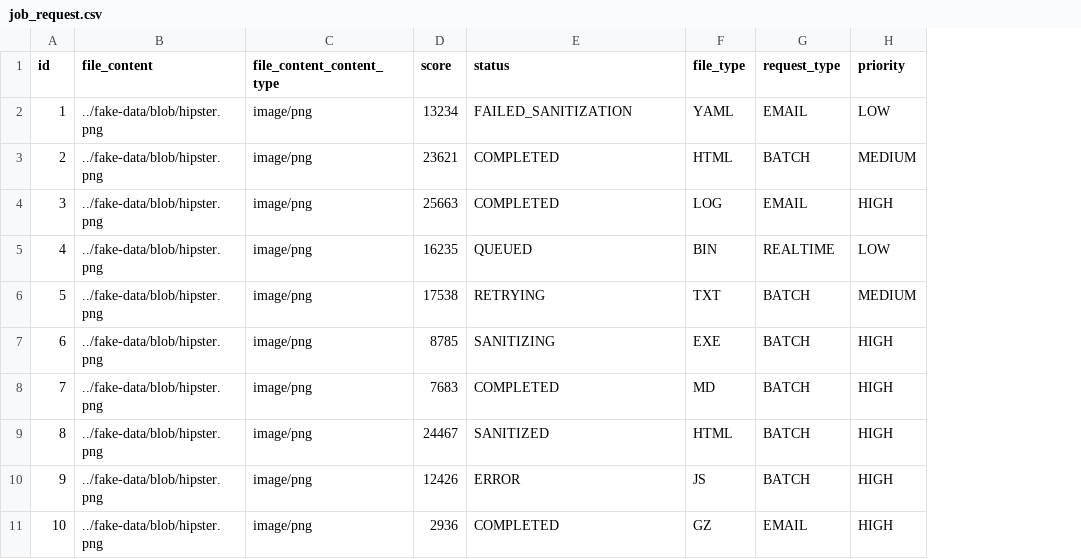
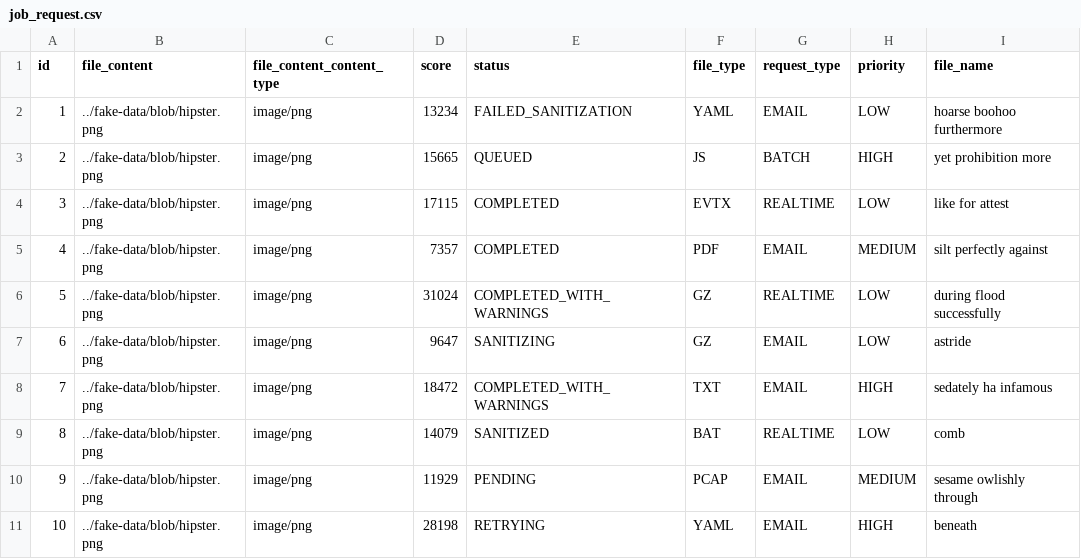
Before and after one commit to 1360847629/AiCyberGroup, a CSV file: src/main/resources/config/liquibase/fake-data/job_request.csv, drawn as a sheet; the diff names each change by its address in the sheet, - before the commit and + after, or states it on an @@ line.

```diff
--- a/src/main/resources/config/liquibase/fake-data/job_request.csv
+++ b/src/main/resources/config/liquibase/fake-data/job_request.csv
+column I (file_name), rows 2-11: hoarse boohoo furthermore | yet prohibition more | like for attest | silt perfectly against | during flood successfully | astride | sedately ha infamous | comb | sesame owlishly through | beneath
-D3 (score): 23621
+D3 (score): 15665
-E3 (status): COMPLETED
+E3 (status): QUEUED
-F3 (file_type): HTML
+F3 (file_type): JS
-H3 (priority): MEDIUM
+H3 (priority): HIGH
-D4 (score): 25663
+D4 (score): 17115
-F4 (file_type): LOG
+F4 (file_type): EVTX
-G4 (request_type): EMAIL
+G4 (request_type): REALTIME
-H4 (priority): HIGH
+H4 (priority): LOW
-D5 (score): 16235
+D5 (score): 7357
-E5 (status): QUEUED
+E5 (status): COMPLETED
-F5 (file_type): BIN
+F5 (file_type): PDF
-G5 (request_type): REALTIME
+G5 (request_type): EMAIL
-H5 (priority): LOW
+H5 (priority): MEDIUM
-D6 (score): 17538
+D6 (score): 31024
-E6 (status): RETRYING
+E6 (status): COMPLETED_WITH_WARNINGS
-F6 (file_type): TXT
+F6 (file_type): GZ
-G6 (request_type): BATCH
+G6 (request_type): REALTIME
-H6 (priority): MEDIUM
+H6 (priority): LOW
-D7 (score): 8785
+D7 (score): 9647
-F7 (file_type): EXE
+F7 (file_type): GZ
-G7:G8 (request_type): BATCH
+G7:G8 (request_type): EMAIL
-H7 (priority): HIGH
+H7 (priority): LOW
-D8 (score): 7683
+D8 (score): 18472
-E8 (status): COMPLETED
+E8 (status): COMPLETED_WITH_WARNINGS
-F8 (file_type): MD
+F8 (file_type): TXT
-D9 (score): 24467
+D9 (score): 14079
-F9 (file_type): HTML
+F9 (file_type): BAT
-G9 (request_type): BATCH
+G9 (request_type): REALTIME
-H9 (priority): HIGH
+H9 (priority): LOW
-D10 (score): 12426
+D10 (score): 11929
-E10 (status): ERROR
+E10 (status): PENDING
-F10 (file_type): JS
+F10 (file_type): PCAP
-G10 (request_type): BATCH
+G10 (request_type): EMAIL
-H10 (priority): HIGH
+H10 (priority): MEDIUM
-D11 (score): 2936
+D11 (score): 28198
-E11 (status): COMPLETED
+E11 (status): RETRYING
-F11 (file_type): GZ
+F11 (file_type): YAML
```
Also changed, not shown: 16 other files.
